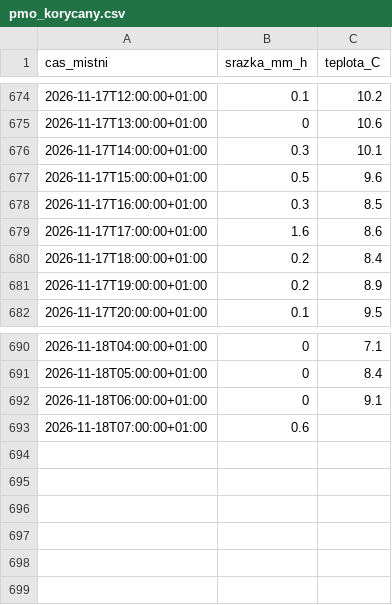
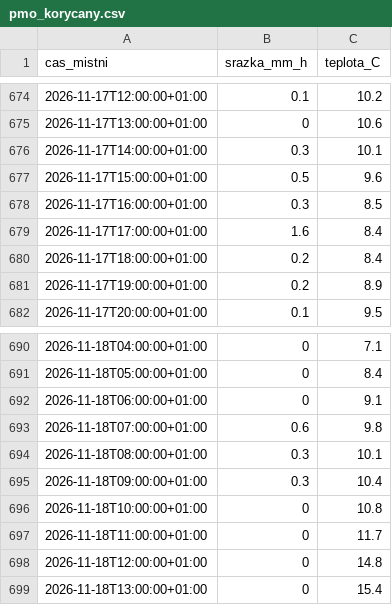
Before and after one commit to Skauti-Korycany/korycany-voda, a CSV file: data/pocasi/pmo_korycany.csv, drawn as a sheet; only a part is shown, gaps mark what is left out.

```diff
--- a/data/pocasi/pmo_korycany.csv
+++ b/data/pocasi/pmo_korycany.csv
@@ -678,3 +678,3 @@ cas_mistni;srazka_mm_h;teplota_C
 2026-11-17T16:00:00+01:00;0.3;8.5
-2026-11-17T17:00:00+01:00;1.6;8.6
+2026-11-17T17:00:00+01:00;1.6;8.4
 2026-11-17T18:00:00+01:00;0.2;8.4
@@ -692,2 +692,8 @@ cas_mistni;srazka_mm_h;teplota_C
 2026-11-18T06:00:00+01:00;0;9.1
-2026-11-18T07:00:00+01:00;0.6;
+2026-11-18T07:00:00+01:00;0.6;9.8
+2026-11-18T08:00:00+01:00;0.3;10.1
+2026-11-18T09:00:00+01:00;0.3;10.4
+2026-11-18T10:00:00+01:00;0;10.8
+2026-11-18T11:00:00+01:00;0;11.7
+2026-11-18T12:00:00+01:00;0;14.8
+2026-11-18T13:00:00+01:00;0;15.4
```
Also changed, not shown: 2 other files.
